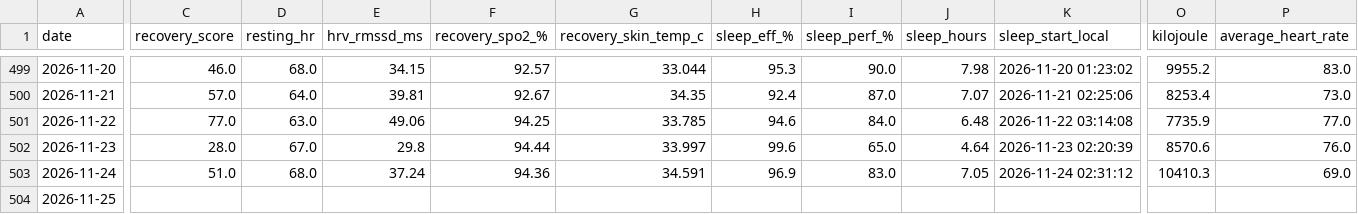
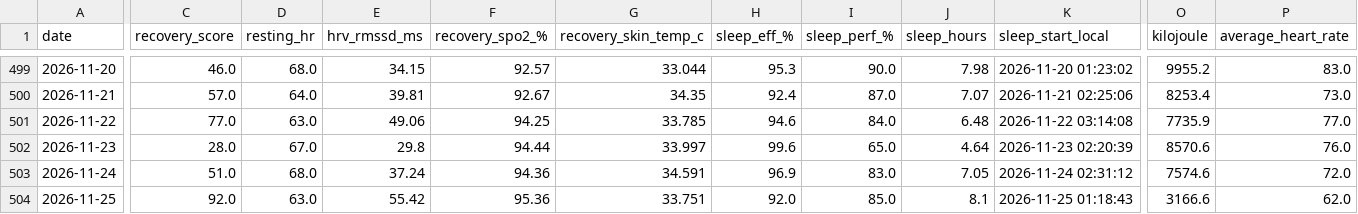
Before and after one commit to 4nd7ey-lab/whoop-public, a CSV file: daily_summary.csv, drawn as a sheet; only a part is shown, gaps mark what is left out; the diff covers the shown part only; the diff names each change by its address in the sheet, - before the commit and + after, or states it on an @@ line.

Commit message:
mirror: update from Sheets

```diff
--- a/daily_summary.csv
+++ b/daily_summary.csv
-O503 (kilojoule): 10410.3
+O503 (kilojoule): 7574.6
-P503 (average_heart_rate): 69.0
+P503 (average_heart_rate): 72.0
-C504 (recovery_score): (empty)
+C504 (recovery_score): 92.0
-D504 (resting_hr): (empty)
+D504 (resting_hr): 63.0
-E504 (hrv_rmssd_ms): (empty)
+E504 (hrv_rmssd_ms): 55.42
-F504 (recovery_spo2_%): (empty)
+F504 (recovery_spo2_%): 95.36
-G504 (recovery_skin_temp_c): (empty)
+G504 (recovery_skin_temp_c): 33.751
-H504 (sleep_eff_%): (empty)
+H504 (sleep_eff_%): 92.0
-I504 (sleep_perf_%): (empty)
+I504 (sleep_perf_%): 85.0
-J504 (sleep_hours): (empty)
+J504 (sleep_hours): 8.1
-K504 (sleep_start_local): (empty)
+K504 (sleep_start_local): 2026-11-25 01:18:43
-O504 (kilojoule): (empty)
+O504 (kilojoule): 3166.6
-P504 (average_heart_rate): (empty)
+P504 (average_heart_rate): 62.0
```
Also changed, not shown: 4 edited cells elsewhere in this file.
